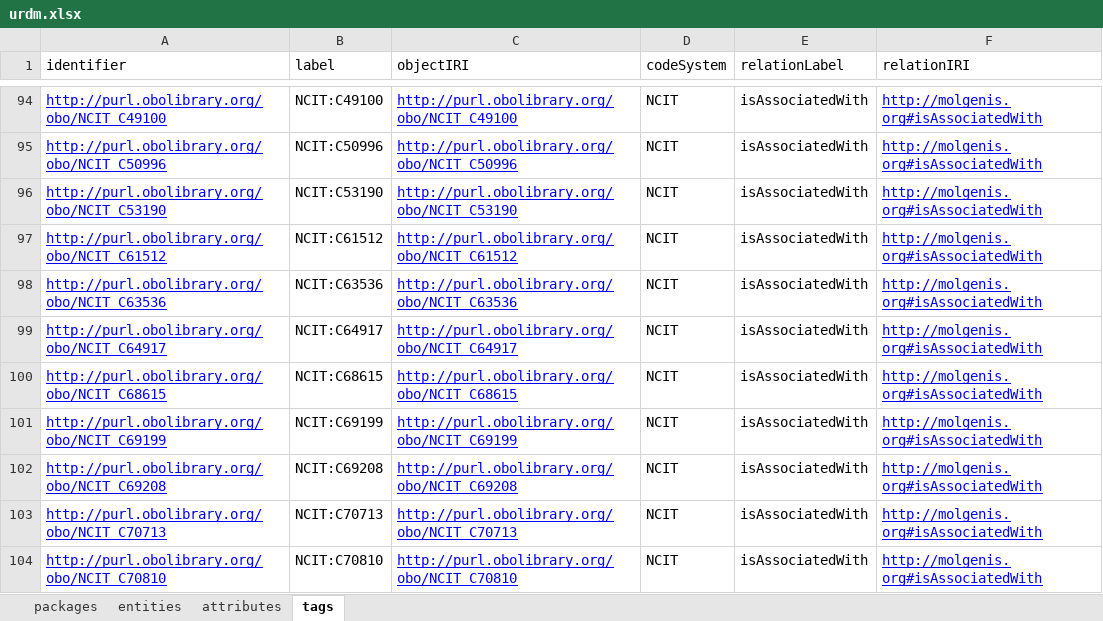
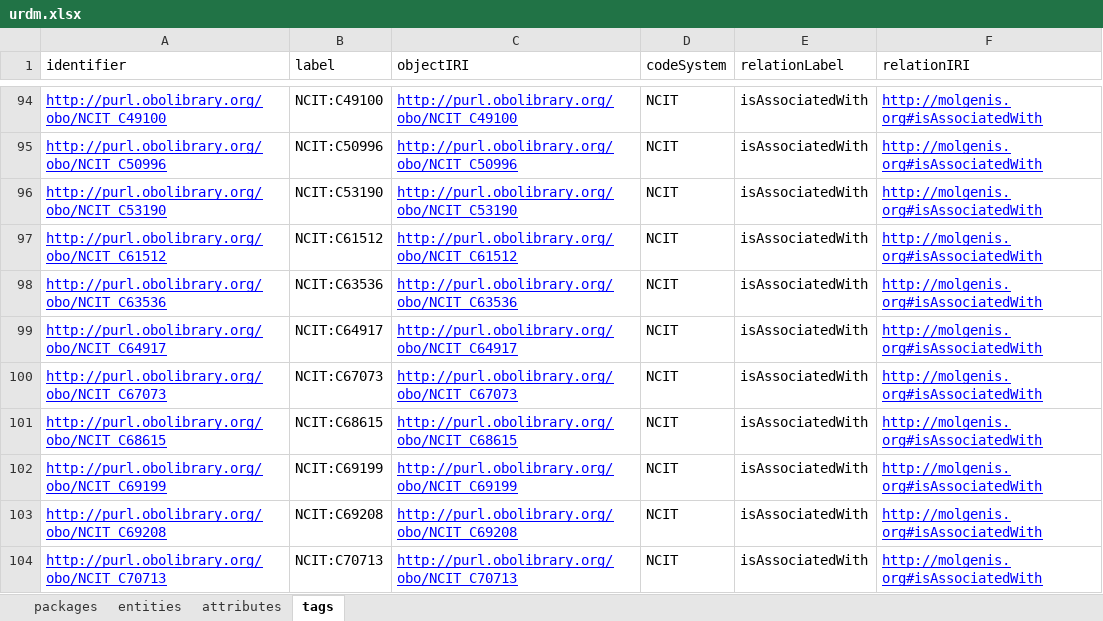
Before and after one commit to molgenis/rd-datamodel, an Excel workbook: emx/dist/urdm.xlsx, sheet tags, drawn as a sheet; only a part is shown, gaps mark what is left out; the shorter side is filled out with more unchanged rows; values as stored, in another font and other column widths than the file's, no borders; the diff names each change by its address in the sheet, - before the commit and + after, or states it on an @@ line.

```diff
--- a/emx/dist/urdm.xlsx (sheet tags)
+++ b/emx/dist/urdm.xlsx (sheet tags)
+row 100: http://purl.obolibrary.org/obo/NCIT_C67073 | NCIT:C67073 | http://purl.obolibrary.org/obo/NCIT_C67073 | NCIT | isAssociatedWith | http://molgenis.org#isAssociatedWith
```
Also changed, not shown: sheet attributes, 2 other files.
